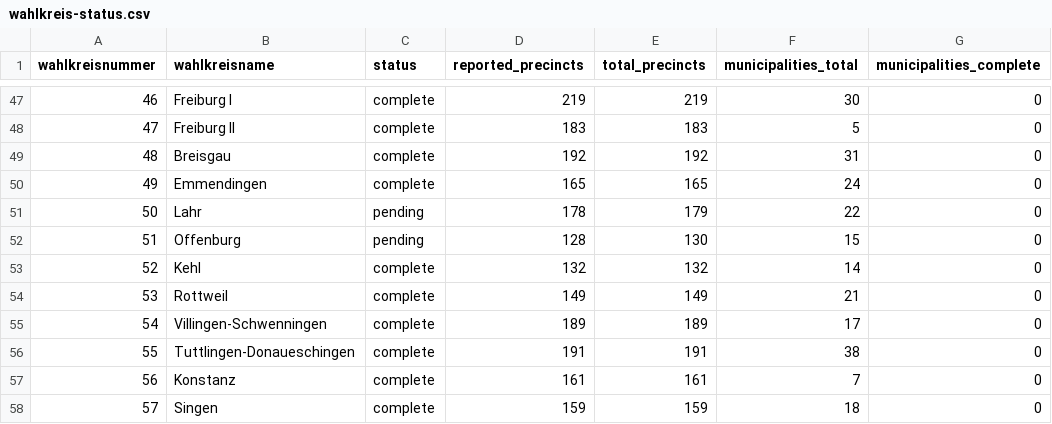
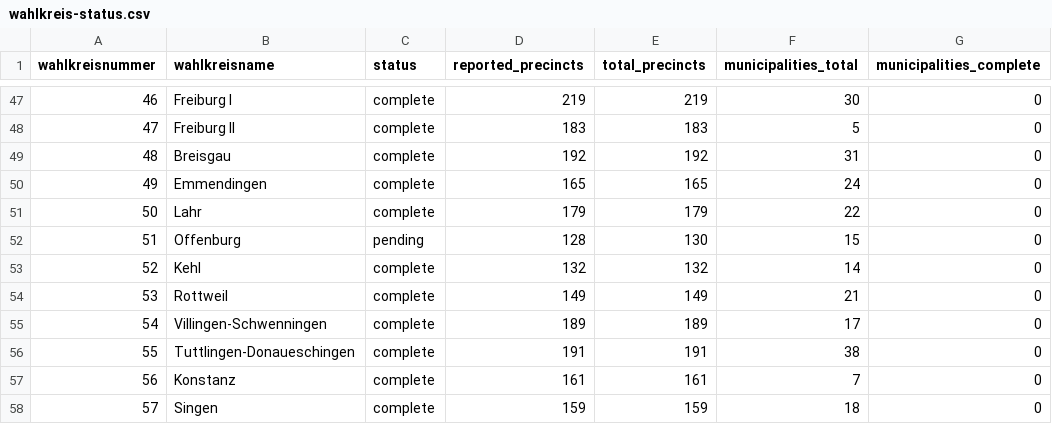
Before and after one commit to volzinnovation/ltw26-bw-wahlergebnis, a CSV file: data/2026-bw/metadata/wahlkreis-status.csv, drawn as a sheet; only a part is shown, gaps mark what is left out; the diff names each change by its address in the sheet, - before the commit and + after, or states it on an @@ line.

```diff
--- a/data/2026-bw/metadata/wahlkreis-status.csv
+++ b/data/2026-bw/metadata/wahlkreis-status.csv
-C51 (status): pending
+C51 (status): complete
-D51 (reported_precincts): 178
+D51 (reported_precincts): 179
```
Also changed, not shown: data/2026-bw/latest/kommone_snapshots.csv, data/2026-bw/latest/party_vote_type_summary.csv, 3 other files.
